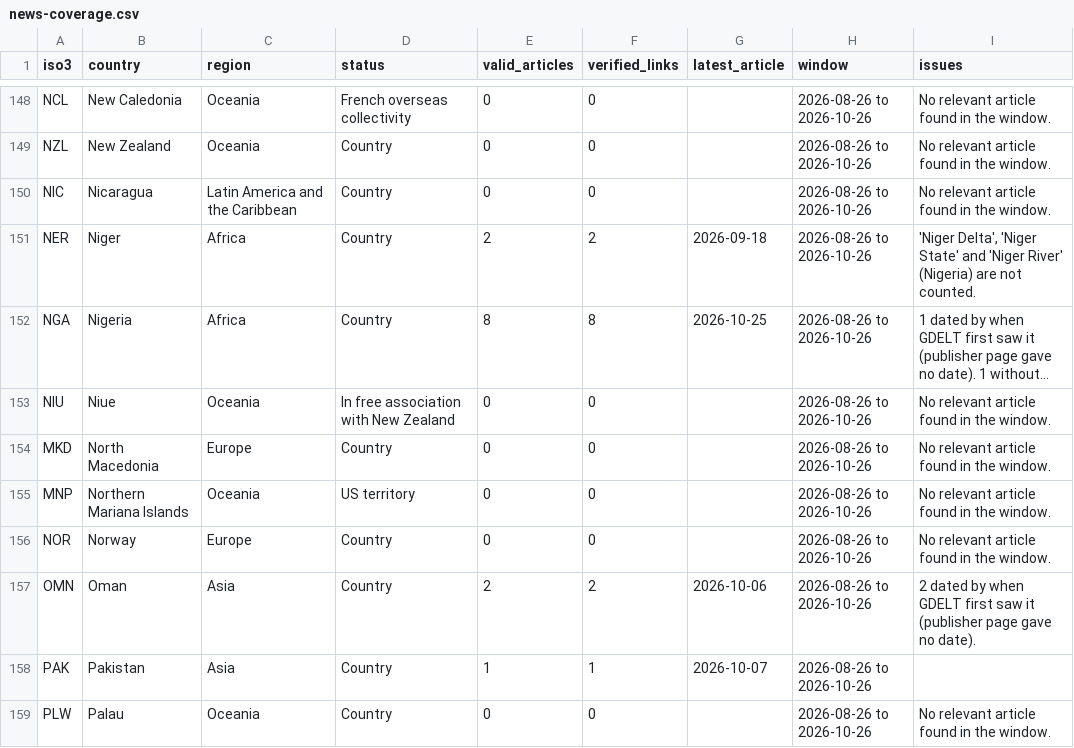
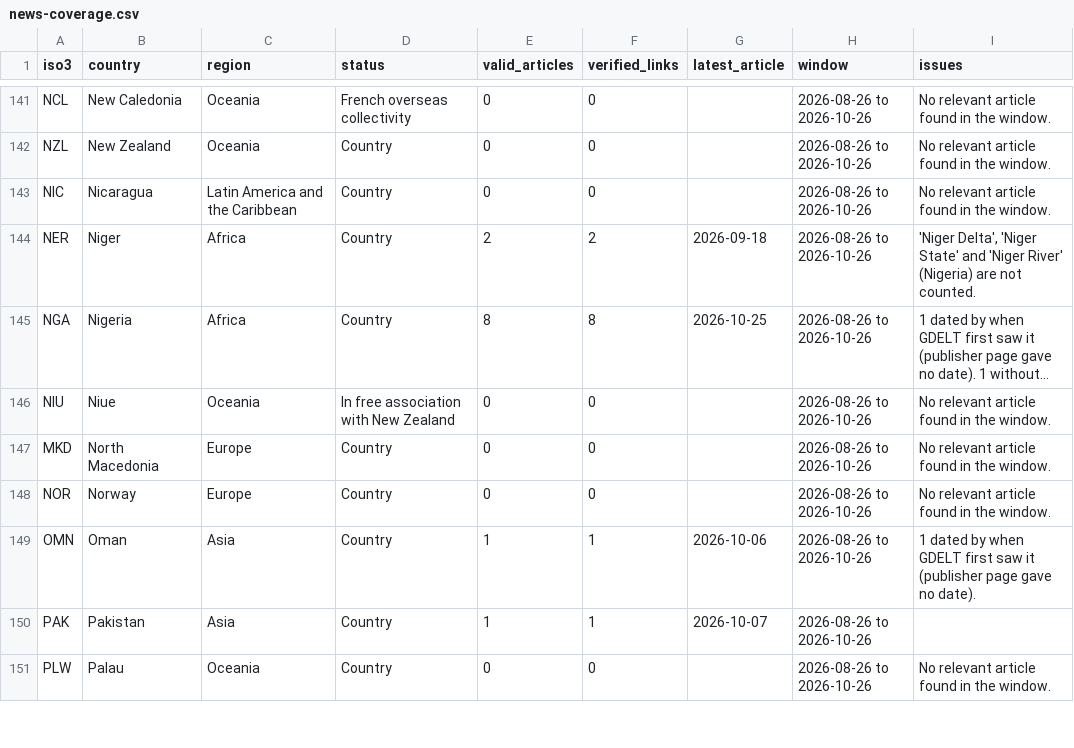
Before and after one commit to davidkleinrock-bot/displacement-change-monitor, a CSV file: data/processed/news-coverage.csv, drawn as a sheet; only a part is shown, gaps mark what is left out; long unchanged cells end in …; the diff covers the shown part only.

```diff
--- a/data/processed/news-coverage.csv
+++ b/data/processed/news-coverage.csv
@@ -154,5 +147,4 @@ NIU,Niue,Oceania,In free association with New Zealand,0,0,,2026-08-26 to 2026-10
 MKD,North Macedonia,Europe,Country,0,0,,2026-08-26 to 2026-10-26,No relevant article found in the window.
-MNP,Northern Mariana Islands,Oceania,US territory,0,0,,2026-08-26 to 2026-10-26,No relevant article found in the window.
 NOR,Norway,Europe,Country,0,0,,2026-08-26 to 2026-10-26,No relevant article found in the window.
-OMN,Oman,Asia,Country,2,2,2026-10-06,2026-08-26 to 2026-10-26,2 dated by when GDELT first saw it (publisher page gave no date).
+OMN,Oman,Asia,Country,1,1,2026-10-06,2026-08-26 to 2026-10-26,1 dated by when GDELT first saw it (publisher page gave no date).
 PAK,Pakistan,Asia,Country,1,1,2026-10-07,2026-08-26 to 2026-10-26,
```
Also changed, not shown: 12 removed rows and 31 edited cells elsewhere in this file, 7 other files.
